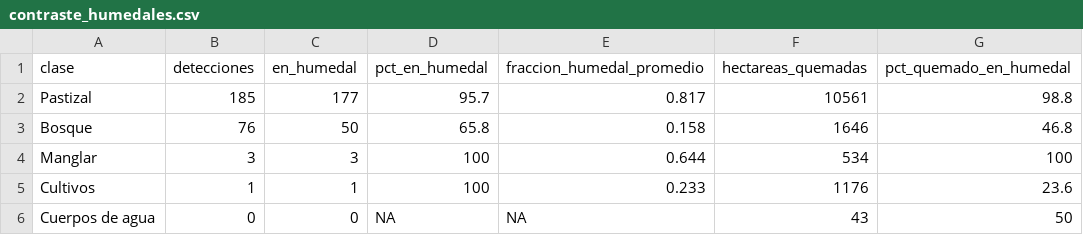
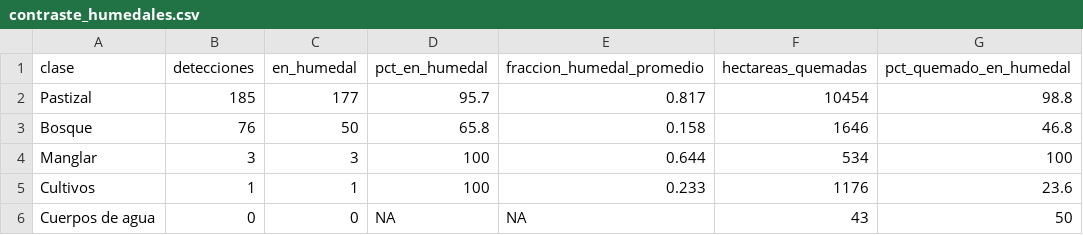
Before and after one commit to incendios-forestales/anomalias-termicas-paloverde, a CSV file: outputs/tables/modis/contraste_humedales.csv, drawn as a sheet.

```diff
--- a/outputs/tables/modis/contraste_humedales.csv
+++ b/outputs/tables/modis/contraste_humedales.csv
@@ -1,3 +1,3 @@
 clase,detecciones,en_humedal,pct_en_humedal,fraccion_humedal_promedio,hectareas_quemadas,pct_quemado_en_humedal
-Pastizal,185,177,95.7,0.817,10561,98.8
+Pastizal,185,177,95.7,0.817,10454,98.8
 Bosque,76,50,65.8,0.158,1646,46.8
```
Also changed, not shown: outputs/tables/modis/area_quemada_anual.csv, outputs/tables/modis/contexto_borde.csv, 13 other files.
